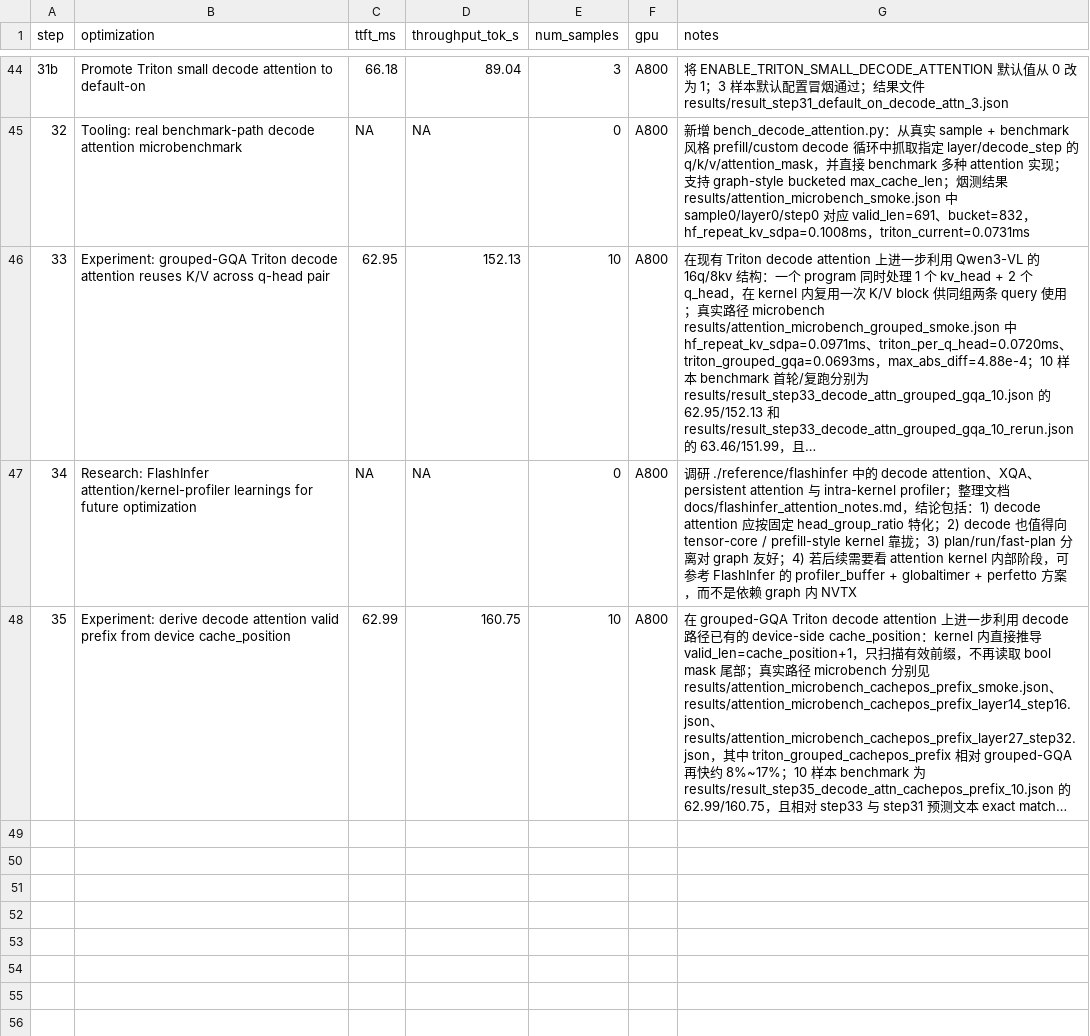
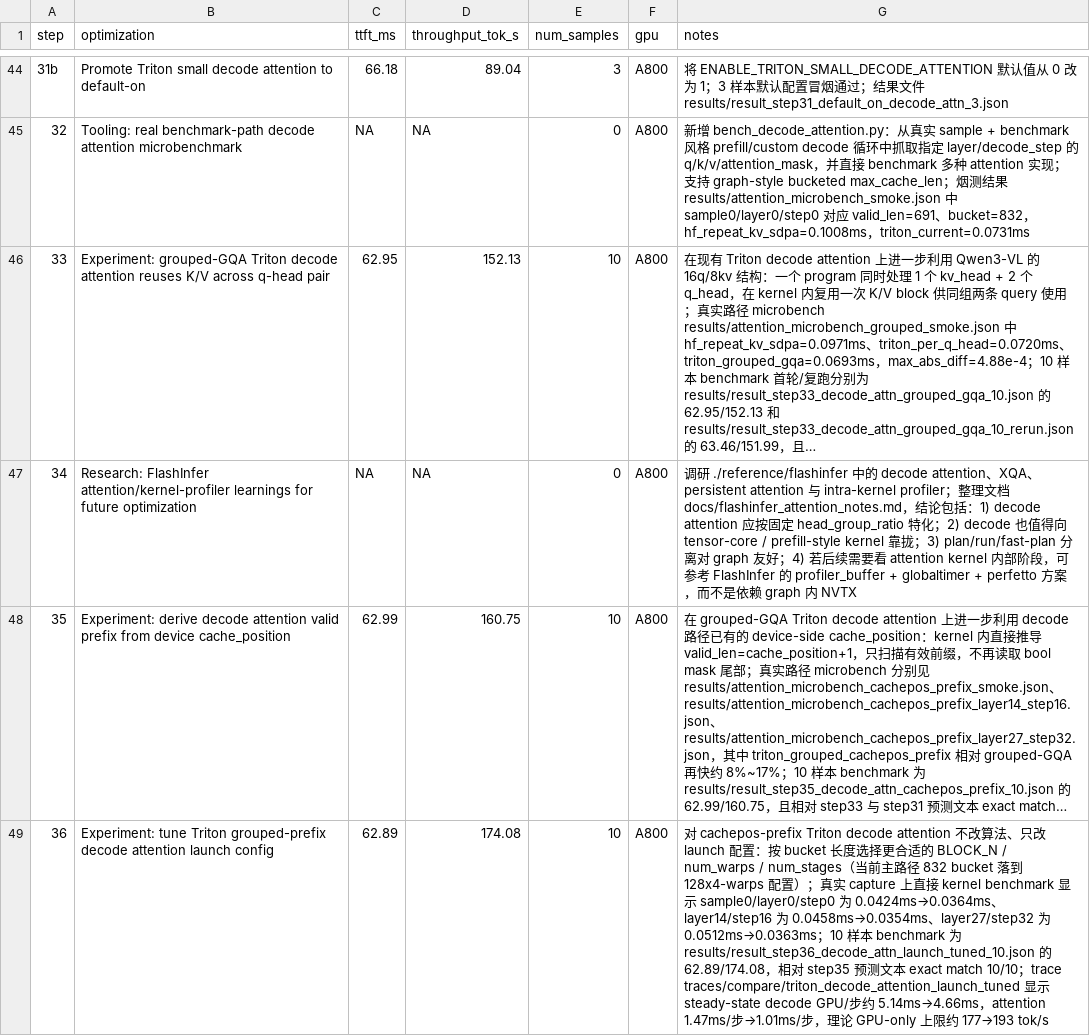
Before and after one commit to wangxiyu191/AICASGC-2026, a CSV file: result.csv, drawn as a sheet; only a part is shown, gaps mark what is left out; long unchanged cells end in …; the diff names each change by its address in the sheet, - before the commit and + after, or states it on an @@ line.

Commit message:
Tune Triton decode attention launch config

```diff
--- a/result.csv
+++ b/result.csv
+row 49: 36 | Experiment: tune Triton grouped-prefix decode attention launch config | 62.89 | 174.08 | 10 | A800 | 对 cachepos-prefix Triton decode attention 不改算法、只改 launch 配置：按 bucket 长度选择更合适的 BLOCK_N / num_warps / num_stages（当前主路径 832 bucket 落到 128x4-warps 配置）；真实 capture 上直接 kernel benchmark 显示 sample0/layer0/step0 为 0.0424ms→0.0364ms、layer14/step16 为 0.0458ms→0.0354ms、layer27/step32 为 0.0512ms→0.0363ms；10 样本 benchmark 为 results/result_step36_decode_attn_launch_tuned_10.json 的 62.89/174.08，相对 step35 预测文本 exact match 10/10；trace traces/compare/triton_decode_attention_launch_tuned 显示 steady-state decode GPU/步约 5.14ms→4.66ms，attention 1.47ms/步→1.01ms/步，理论 GPU-only 上限约 177→193 tok/s
```
Also changed, not shown: 3 other files.
